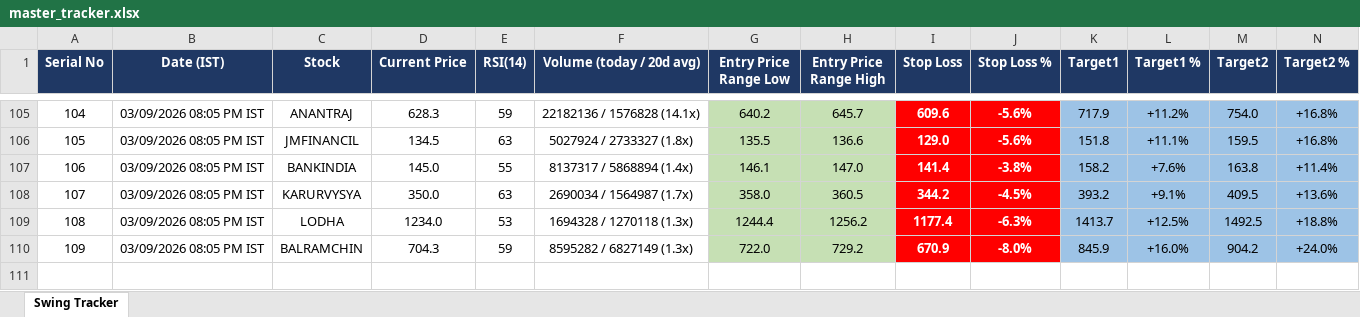
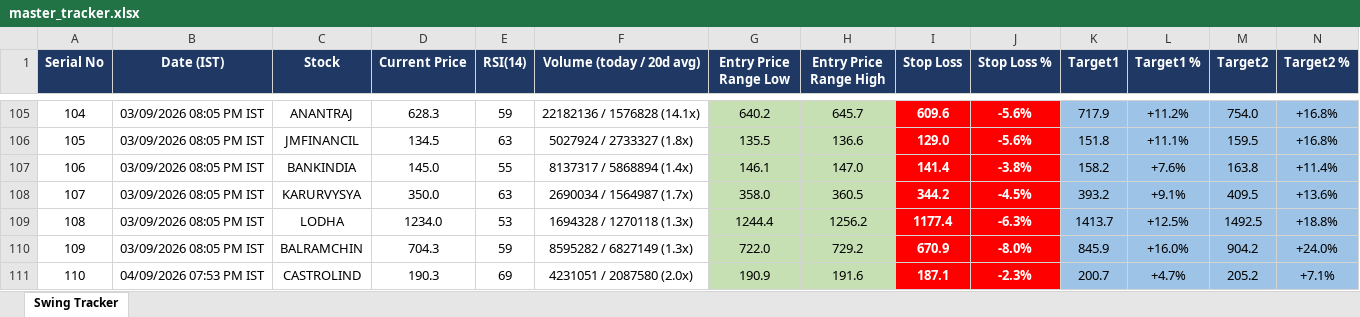
Before and after one commit to Jinish2023/nse-3-piller-hunter, an Excel workbook: master_tracker.xlsx, sheet Swing Tracker, drawn as a sheet; only a part is shown, gaps mark what is left out; values as stored, in another font and other column widths than the file's, no borders; rows hold the shown columns only; the diff names each change by its address in the sheet, - before the commit and + after, or states it on an @@ line.

```diff
--- a/master_tracker.xlsx (sheet Swing Tracker)
+++ b/master_tracker.xlsx (sheet Swing Tracker)
+row 111: 110 | 04/09/2026 07:53 PM IST | CASTROLIND | 190.3 | 69 | 4231051 / 2087580 (2.0x) | 190.9 | 191.6 | 187.1 | -2.3% | 200.7 | +4.7% | 205.2 | +7.1%
```
